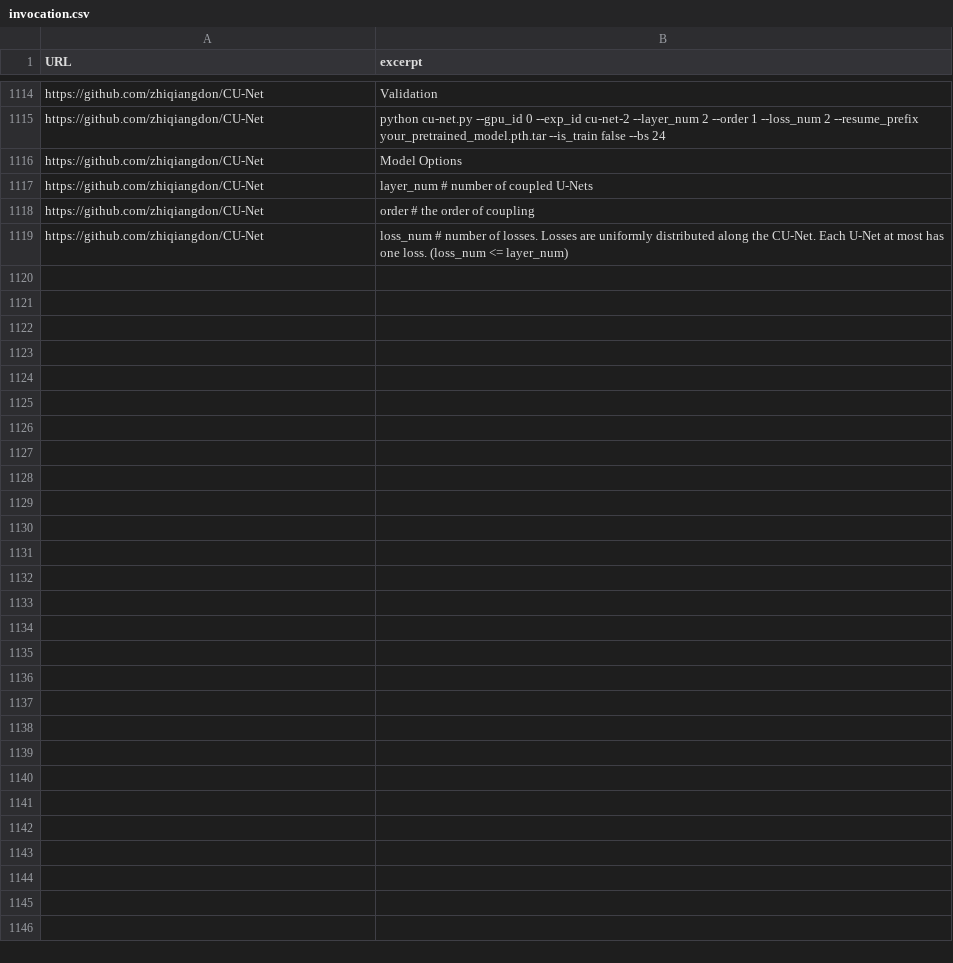
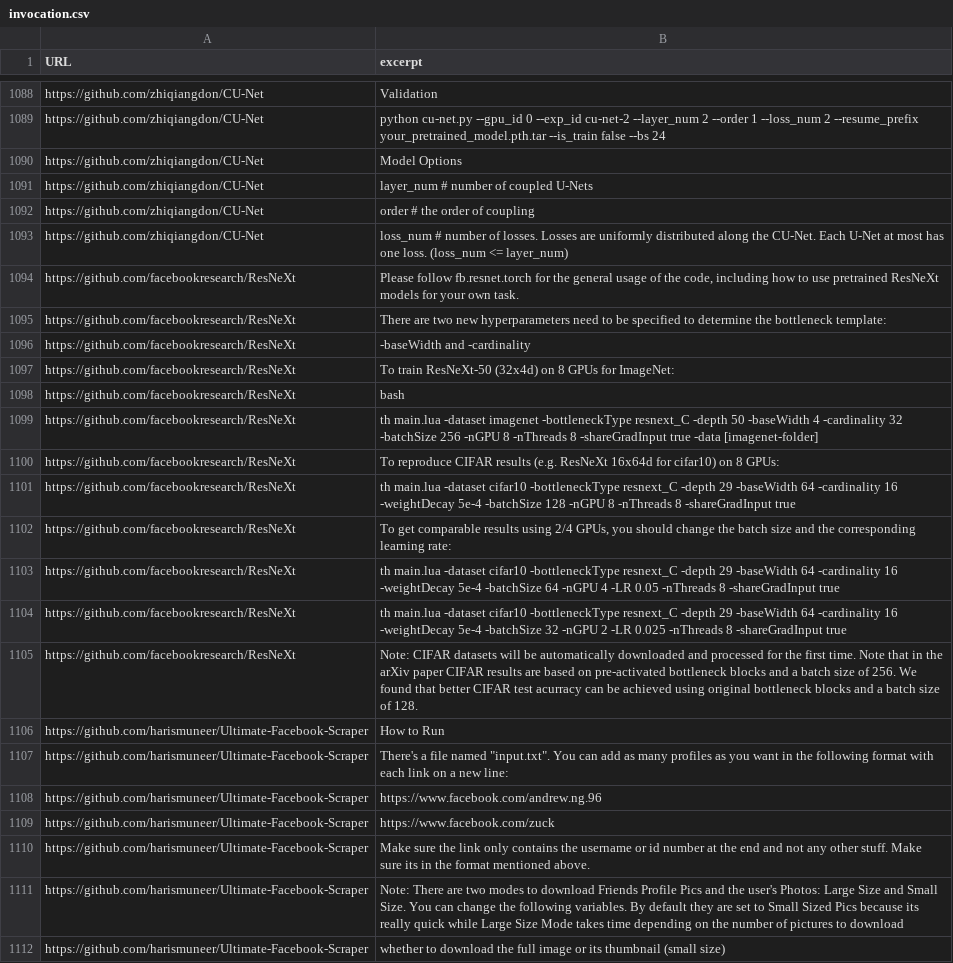
Before and after one commit to KnowledgeCaptureAndDiscovery/somef, a CSV file: data/invocation.csv, drawn as a sheet; only a part is shown, gaps mark what is left out; the diff covers the shown part only.

Commit message:
added data

```diff
--- a/data/invocation.csv
+++ b/data/invocation.csv
@@ -1140 +1114,20 @@ https://github.com/zhiqiangdon/CU-Net,order         # the order of coupling
 https://github.com/zhiqiangdon/CU-Net,loss_num      # number of losses. Losses are uniformly distributed along the CU-Net. Each U-Net at most has one loss. (loss_num <= layer_num)
+https://github.com/facebookresearch/ResNeXt,"Please follow fb.resnet.torch for the general usage of the code, including how to use pretrained ResNeXt models for your own task."
+https://github.com/facebookresearch/ResNeXt,There are two new hyperparameters need to be specified to determine the bottleneck template:
+https://github.com/facebookresearch/ResNeXt,-baseWidth and -cardinality
+https://github.com/facebookresearch/ResNeXt,To train ResNeXt-50 (32x4d) on 8 GPUs for ImageNet:
+https://github.com/facebookresearch/ResNeXt,bash
+https://github.com/facebookresearch/ResNeXt,th main.lua -dataset imagenet -bottleneckType resnext_C -depth 50 -baseWidth 4 -cardinality 32 -batchSize 256 -nGPU 8 -nThreads 8 -shareGradInput true -data [imagenet-folder]
+https://github.com/facebookresearch/ResNeXt,To reproduce CIFAR results (e.g. ResNeXt 16x64d for cifar10) on 8 GPUs:
+https://github.com/facebookresearch/ResNeXt,th main.lua -dataset cifar10 -bottleneckType resnext_C -depth 29 -baseWidth 64 -cardinality 16 -weightDecay 5e-4 -batchSize 128 -nGPU 8 -nThreads 8 -shareGradInput true
+https://github.com/facebookresearch/ResNeXt,"To get comparable results using 2/4 GPUs, you should change the batch size and the corresponding learning rate:"
+https://github.com/facebookresearch/ResNeXt,th main.lua -dataset cifar10 -bottleneckType resnext_C -depth 29 -baseWidth 64 -cardinality 16 -weightDecay 5e-4 -batchSize 64 -nGPU 4 -LR 0.05 -nThreads 8 -shareGradInput true
+https://github.com/facebookresearch/ResNeXt,th main.lua -dataset cifar10 -bottleneckType resnext_C -depth 29 -baseWidth 64 -cardinality 16 -weightDecay 5e-4 -batchSize 32 -nGPU 2 -LR 0.025 -nThreads 8 -shareGradInput true
+https://github.com/facebookresearch/ResNeXt,Note: CIFAR datasets will be automatically downloaded and processed for the first time. Note that in the arXiv paper CIFAR results are based on pre-activated bottleneck blocks and a batch size of 256. We found that better CIFAR test acurracy can be achieved using original bottleneck blocks and a batch size of 128.
+https://github.com/harismuneer/Ultimate-Facebook-Scraper,How to Run
+https://github.com/harismuneer/Ultimate-Facebook-Scraper,"There's a file named ""input.txt"". You can add as many profiles as you want in the following format with each link on a new line:"
+https://github.com/harismuneer/Ultimate-Facebook-Scraper,https://www.facebook.com/andrew.ng.96
+https://github.com/harismuneer/Ultimate-Facebook-Scraper,https://www.facebook.com/zuck
+https://github.com/harismuneer/Ultimate-Facebook-Scraper,Make sure the link only contains the username or id number at the end and not any other stuff. Make sure its in the format mentioned above.
+https://github.com/harismuneer/Ultimate-Facebook-Scraper,Note: There are two modes to download Friends Profile Pics and the user's Photos: Large Size and Small Size. You can change the following variables. By default they are set to Small Sized Pics because its really quick while Large Size Mode takes time depending on the number of pictures to download
+https://github.com/harismuneer/Ultimate-Facebook-Scraper,whether to download the full image or its thumbnail (small size)
```
Also changed, not shown: 23 added rows and 26 removed rows elsewhere in this file, data/citation.csv, 21 other files.
